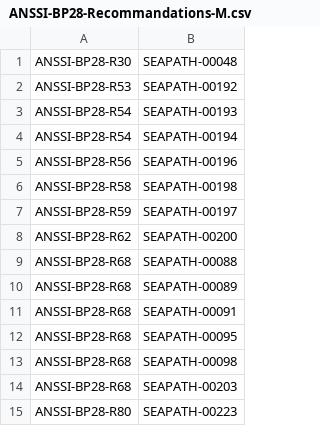
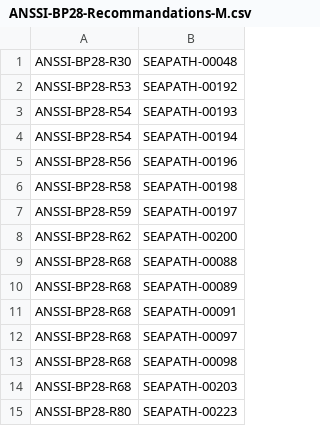
Before and after one commit to seapath/ansible, a CSV file: roles/debian_tests/cukinia-tests/ANSSI-BP28-Recommandations-M.csv, drawn as a sheet.

Commit message:
debian: adapt tests to incoming trixie
Signed-off-by: Florent CARLI <florent.carli@rte-france.com>

```diff
--- a/roles/debian_tests/cukinia-tests/ANSSI-BP28-Recommandations-M.csv
+++ b/roles/debian_tests/cukinia-tests/ANSSI-BP28-Recommandations-M.csv
@@ -11,3 +11,3 @@ ANSSI-BP28-R68,SEAPATH-00089
 ANSSI-BP28-R68,SEAPATH-00091
-ANSSI-BP28-R68,SEAPATH-00095
+ANSSI-BP28-R68,SEAPATH-00097
 ANSSI-BP28-R68,SEAPATH-00098
```
Also changed, not shown: 9 other files.
